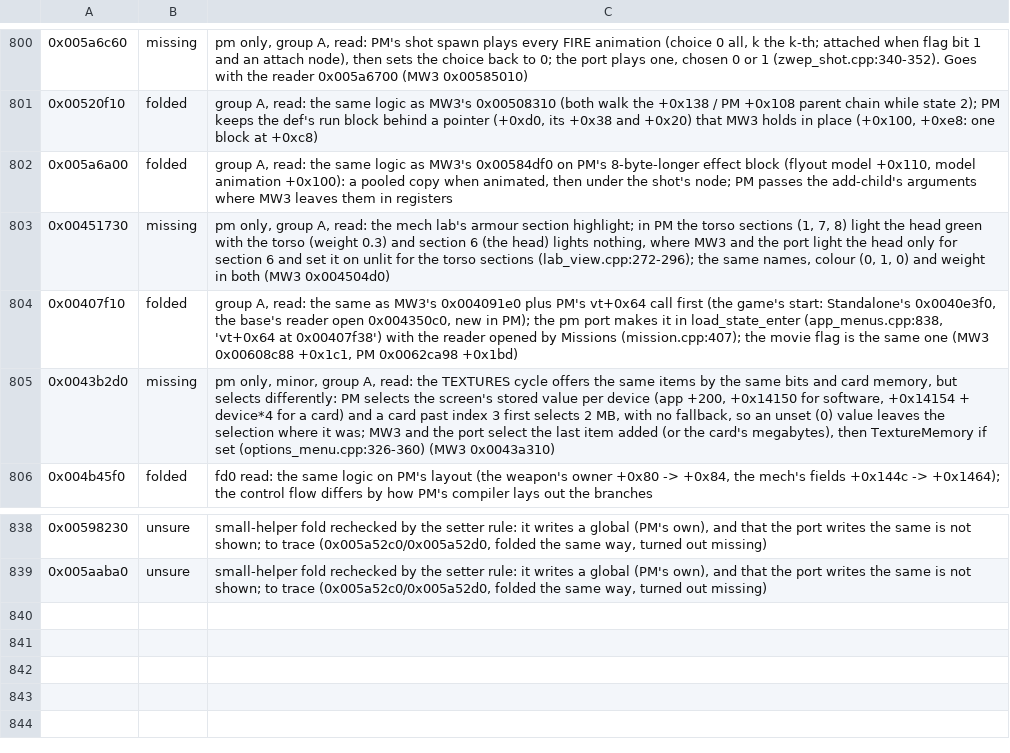
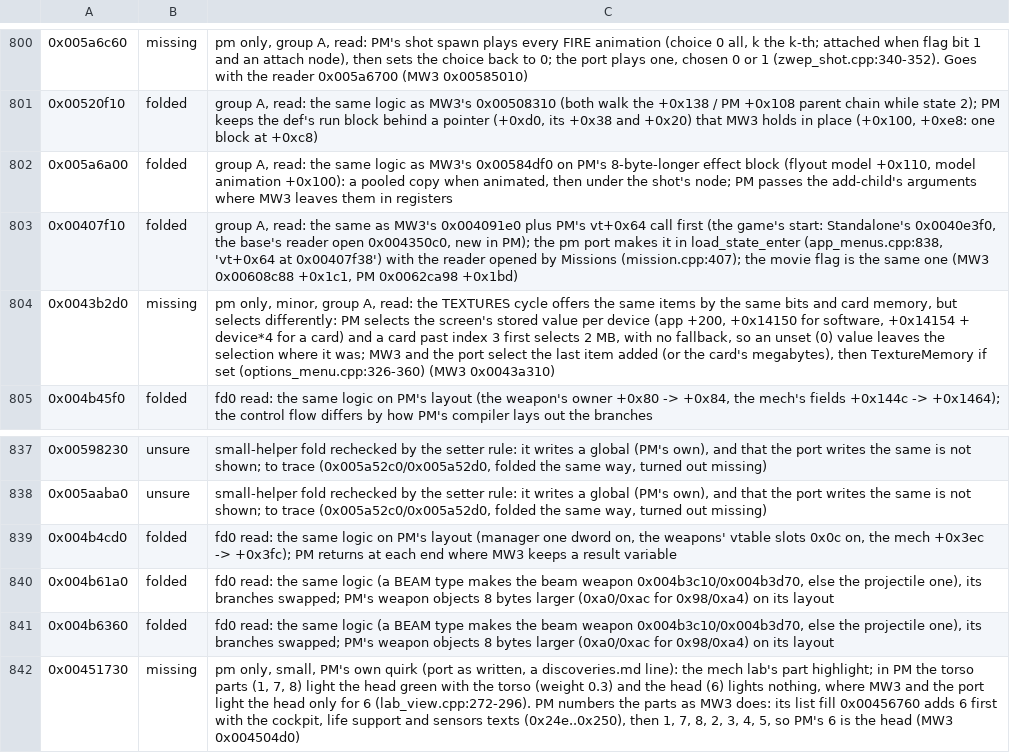
Before and after one commit to telltaleatheist/mw3-re, a TSV file: tools/analysis/port_audit_labels_pm.tsv, drawn as a sheet; only a part is shown, gaps mark what is left out; removed rows and columns are numbered as before the commit, all else as after; the diff names each change by its address in the sheet, - before the commit and + after, or states it on an @@ line.

Commit message:
PM audit: the lab head highlight is PM's own (its part 6 is the head, as MW3's list fill shows); two more weapon.cpp folds

```diff
--- a/tools/analysis/port_audit_labels_pm.tsv
+++ b/tools/analysis/port_audit_labels_pm.tsv
-row 803: 0x00451730 | missing | pm only, group A, read: the mech lab's armour section highlight; in PM the torso sections (1, 7, 8) light the head green with the torso (weight 0.3) and section 6 (the head) lights nothing, where MW3 and the port light the head only for section 6 and set it on unlit for the torso sections (lab_view.cpp:272-296); the same names, colour (0, 1, 0) and weight in both (MW3 0x004504d0)
+row 839: 0x004b4cd0 | folded | fd0 read: the same logic on PM's layout (manager one dword on, the weapons' vtable slots 0x0c on, the mech +0x3ec -> +0x3fc); PM returns at each end where MW3 keeps a result variable
+row 840: 0x004b61a0 | folded | fd0 read: the same logic (a BEAM type makes the beam weapon 0x004b3c10/0x004b3d70, else the projectile one), its branches swapped; PM's weapon objects 8 bytes larger (0xa0/0xac for 0x98/0xa4) on its layout
+row 841: 0x004b6360 | folded | fd0 read: the same logic (a BEAM type makes the beam weapon 0x004b3c10/0x004b3d70, else the projectile one), its branches swapped; PM's weapon objects 8 bytes larger (0xa0/0xac for 0x98/0xa4) on its layout
+row 842: 0x00451730 | missing | pm only, small, PM's own quirk (port as written, a discoveries.md line): the mech lab's part highlight; in PM the torso parts (1, 7, 8) light the head green with the torso (weight 0.3) and the head (6) lights nothing, where MW3 and the port light the head only for 6 (lab_view.cpp:272-296). PM numbers the parts as MW3 does: its list fill 0x00456760 adds 6 first with the cockpit, life support and sensors texts (0x24e..0x250), then 1, 7, 8, 2, 3, 4, 5, so PM's 6 is the head (MW3 0x004504d0)
```
